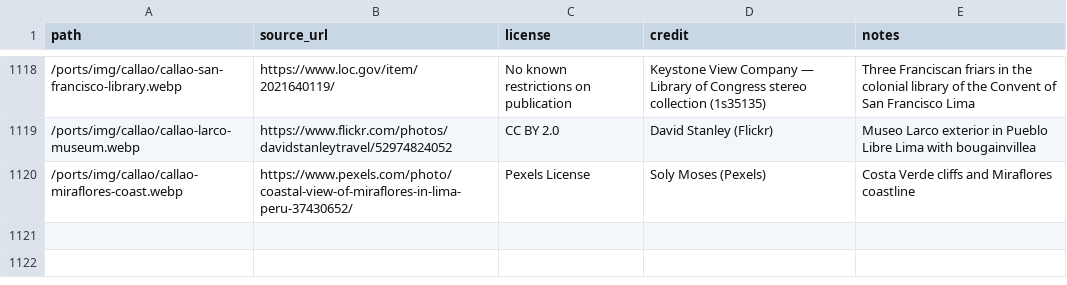
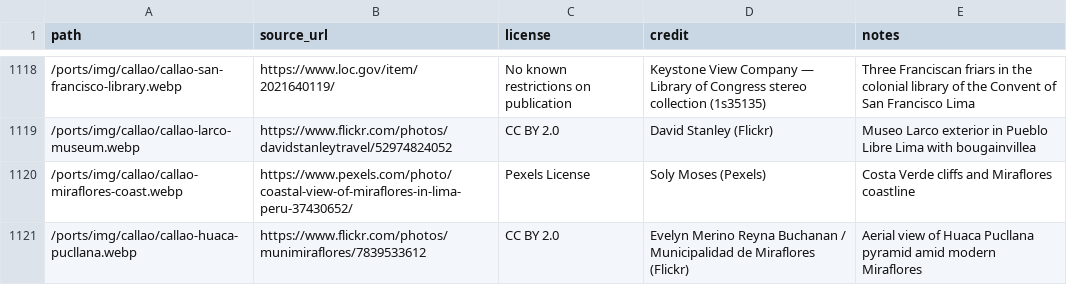
Before and after one commit to jsschrstrcks1/InTheWake, a CSV file: attributions/attributions.csv, drawn as a sheet; only a part is shown, gaps mark what is left out.

```diff
--- a/attributions/attributions.csv
+++ b/attributions/attributions.csv
@@ -1120 +1120,2 @@ path,source_url,license,credit,notes
 /ports/img/callao/callao-miraflores-coast.webp,https://www.pexels.com/photo/coastal-view-of-miraflores-in-lima-peru-37430652/,Pexels License,Soly Moses (Pexels),Costa Verde cliffs and Miraflores coastline
+/ports/img/callao/callao-huaca-pucllana.webp,https://www.flickr.com/photos/munimiraflores/7839533612,CC BY 2.0,Evelyn Merino Reyna Buchanan / Municipalidad de Miraflores (Flickr),Aerial view of Huaca Pucllana pyramid amid modern Miraflores
```
Also changed, not shown: 3 other files.
